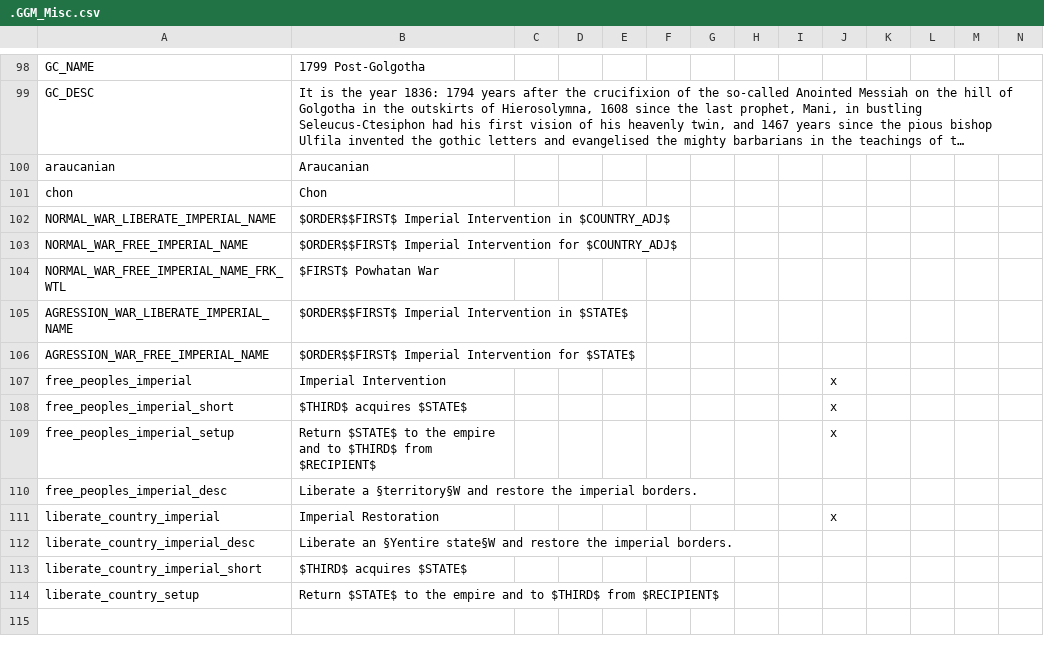
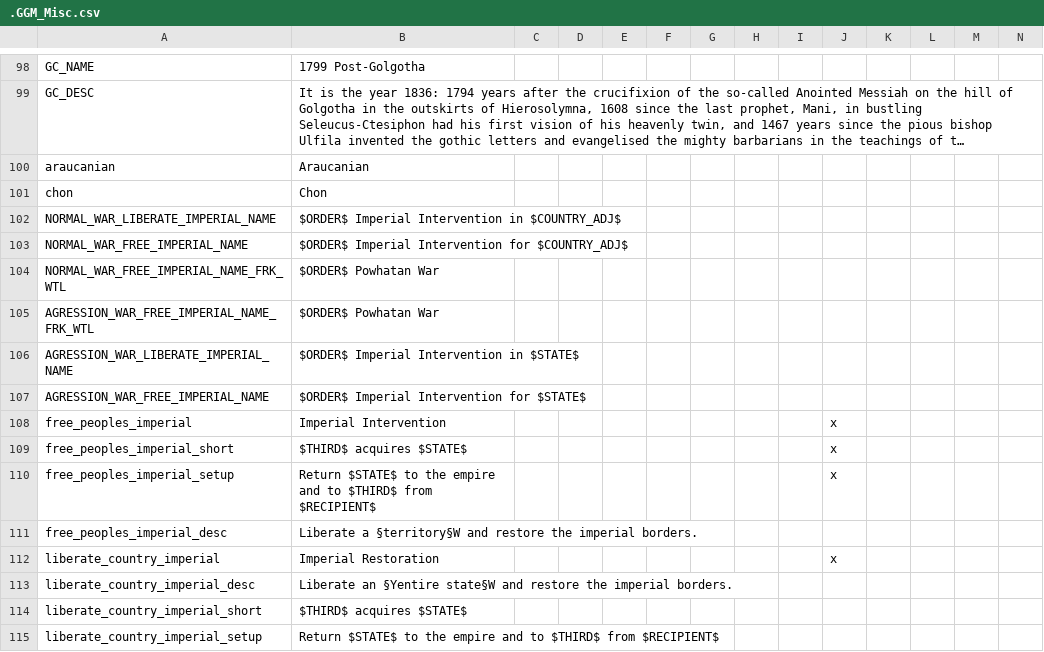
Before and after one commit to The-Question-Asker/MAW2, a CSV file: MAW2/localisation/.GGM_Misc.csv, drawn as a sheet; only a part is shown, gaps mark what is left out; long unchanged cells end in ….

Commit message:
Adjust imperial CB penalty factors and war name localization
Set penalty_factor to 1 for 'free_peoples_imperial' and 'liberate_country_imperial' CB types. Updated localisation strings to remove $FIRST$ from imperial war names, added missing FRK_WTL entries, and fixed a setup key for 'liberate_country_imperial'.

Co-Authored-By: The-Question-Asker <106096297+The-Question-Asker@users.noreply.github.com>

```diff
--- a/MAW2/localisation/.GGM_Misc.csv
+++ b/MAW2/localisation/.GGM_Misc.csv
@@ -101,7 +101,8 @@ araucanian;Araucanian;;;;;;;;;;;;;
 chon;Chon;;;;;;;;;;;;;
-NORMAL_WAR_LIBERATE_IMPERIAL_NAME;$ORDER$$FIRST$ Imperial Intervention in $COUNTRY_ADJ$;;;;;;;;;;;;;
-NORMAL_WAR_FREE_IMPERIAL_NAME;$ORDER$$FIRST$ Imperial Intervention for $COUNTRY_ADJ$;;;;;;;;;;;;;
-NORMAL_WAR_FREE_IMPERIAL_NAME_FRK_WTL;$FIRST$ Powhatan War;;;;;;;;;;;;;
-AGRESSION_WAR_LIBERATE_IMPERIAL_NAME;$ORDER$$FIRST$ Imperial Intervention in $STATE$;;;;;;;;;;;;;
-AGRESSION_WAR_FREE_IMPERIAL_NAME;$ORDER$$FIRST$ Imperial Intervention for $STATE$;;;;;;;;;;;;;
+NORMAL_WAR_LIBERATE_IMPERIAL_NAME;$ORDER$ Imperial Intervention in $COUNTRY_ADJ$;;;;;;;;;;;;;
+NORMAL_WAR_FREE_IMPERIAL_NAME;$ORDER$ Imperial Intervention for $COUNTRY_ADJ$;;;;;;;;;;;;;
+NORMAL_WAR_FREE_IMPERIAL_NAME_FRK_WTL;$ORDER$ Powhatan War;;;;;;;;;;;;;
+AGRESSION_WAR_FREE_IMPERIAL_NAME_FRK_WTL;$ORDER$ Powhatan War;;;;;;;;;;;;;
+AGRESSION_WAR_LIBERATE_IMPERIAL_NAME;$ORDER$ Imperial Intervention in $STATE$;;;;;;;;;;;;;
+AGRESSION_WAR_FREE_IMPERIAL_NAME;$ORDER$ Imperial Intervention for $STATE$;;;;;;;;;;;;;
 free_peoples_imperial;Imperial Intervention;;;;;;;;x;;;;
@@ -113,2 +114,2 @@ liberate_country_imperial_desc;Liberate an §Yentire state§W and restore the im
 liberate_country_imperial_short;$THIRD$ acquires $STATE$;;;;;;;;;;;;;
-liberate_country_setup;Return $STATE$ to the empire and to $THIRD$ from $RECIPIENT$;;;;;;;;;;;;;
+liberate_country_imperial_setup;Return $STATE$ to the empire and to $THIRD$ from $RECIPIENT$;;;;;;;;;;;;;
```
Also changed, not shown: 1 other file.
